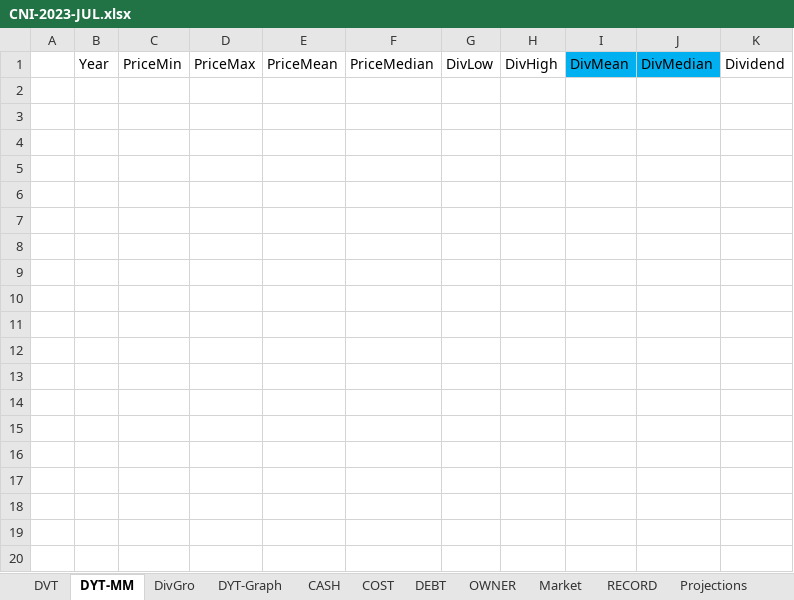
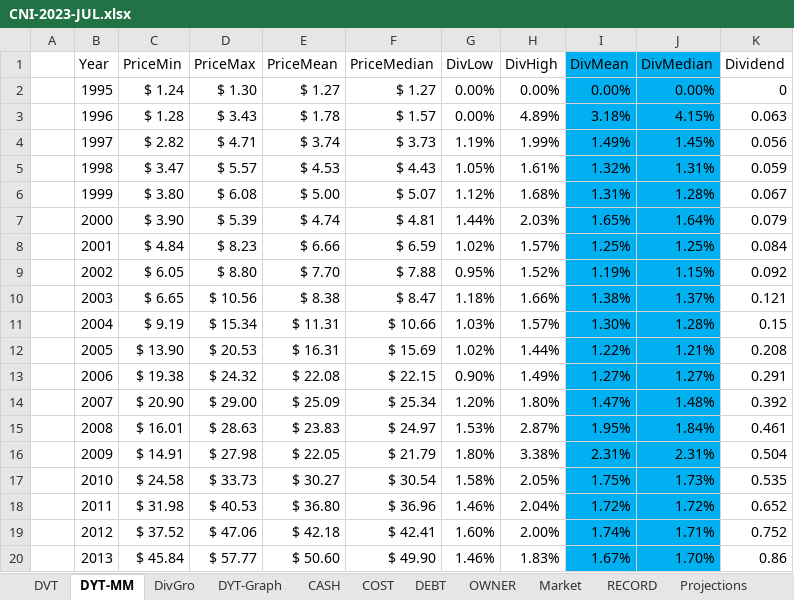
Before and after one commit to harveywargo2/Dividend-Value-Repo, an Excel workbook: Dividend-Stock-Analysis/Stock-Sheets/CNI-2023-JUL.xlsx, sheet DYT-MM, drawn as a sheet; only a part is shown; values as stored, in another font and other column widths than the file's, no borders; table styles not drawn; the diff covers the shown part only; the diff names each change by its address in the sheet, - before the commit and + after, or states it on an @@ line.

```diff
--- a/Dividend-Stock-Analysis/Stock-Sheets/CNI-2023-JUL.xlsx (sheet DYT-MM)
+++ b/Dividend-Stock-Analysis/Stock-Sheets/CNI-2023-JUL.xlsx (sheet DYT-MM)
+row 2:  | 1995 | $ 1.24 | $ 1.30 | $ 1.27 | $ 1.27 | 0.00% | 0.00% | 0.00% | 0.00% | 0
+row 3:  | 1996 | $ 1.28 | $ 3.43 | $ 1.78 | $ 1.57 | 0.00% | 4.89% | 3.18% | 4.15% | 0.063
+row 4:  | 1997 | $ 2.82 | $ 4.71 | $ 3.74 | $ 3.73 | 1.19% | 1.99% | 1.49% | 1.45% | 0.056
+row 5:  | 1998 | $ 3.47 | $ 5.57 | $ 4.53 | $ 4.43 | 1.05% | 1.61% | 1.32% | 1.31% | 0.059
+row 6:  | 1999 | $ 3.80 | $ 6.08 | $ 5.00 | $ 5.07 | 1.12% | 1.68% | 1.31% | 1.28% | 0.067
+row 7:  | 2000 | $ 3.90 | $ 5.39 | $ 4.74 | $ 4.81 | 1.44% | 2.03% | 1.65% | 1.64% | 0.079
+row 8:  | 2001 | $ 4.84 | $ 8.23 | $ 6.66 | $ 6.59 | 1.02% | 1.57% | 1.25% | 1.25% | 0.084
+row 9:  | 2002 | $ 6.05 | $ 8.80 | $ 7.70 | $ 7.88 | 0.95% | 1.52% | 1.19% | 1.15% | 0.092
+row 10:  | 2003 | $ 6.65 | $ 10.56 | $ 8.38 | $ 8.47 | 1.18% | 1.66% | 1.38% | 1.37% | 0.121
+row 11:  | 2004 | $ 9.19 | $ 15.34 | $ 11.31 | $ 10.66 | 1.03% | 1.57% | 1.30% | 1.28% | 0.15
+row 12:  | 2005 | $ 13.90 | $ 20.53 | $ 16.31 | $ 15.69 | 1.02% | 1.44% | 1.22% | 1.21% | 0.208
+row 13:  | 2006 | $ 19.38 | $ 24.32 | $ 22.08 | $ 22.15 | 0.90% | 1.49% | 1.27% | 1.27% | 0.291
+row 14:  | 2007 | $ 20.90 | $ 29.00 | $ 25.09 | $ 25.34 | 1.20% | 1.80% | 1.47% | 1.48% | 0.392
+row 15:  | 2008 | $ 16.01 | $ 28.63 | $ 23.83 | $ 24.97 | 1.53% | 2.87% | 1.95% | 1.84% | 0.461
+row 16:  | 2009 | $ 14.91 | $ 27.98 | $ 22.05 | $ 21.79 | 1.80% | 3.38% | 2.31% | 2.31% | 0.504
+row 17:  | 2010 | $ 24.58 | $ 33.73 | $ 30.27 | $ 30.54 | 1.58% | 2.05% | 1.75% | 1.73% | 0.535
+row 18:  | 2011 | $ 31.98 | $ 40.53 | $ 36.80 | $ 36.96 | 1.46% | 2.04% | 1.72% | 1.72% | 0.652
+row 19:  | 2012 | $ 37.52 | $ 47.06 | $ 42.18 | $ 42.41 | 1.60% | 2.00% | 1.74% | 1.71% | 0.752
+row 20:  | 2013 | $ 45.84 | $ 57.77 | $ 50.60 | $ 49.90 | 1.46% | 1.83% | 1.67% | 1.70% | 0.86
```
Also changed, not shown: 10 added rows elsewhere in this sheet, sheet DYT-Graph, sheet CASH, sheet OWNER, sheet Market, sheet DEBT, sheet COST, 1 more sheet, charts or pictures, REIT_TEMP_1_2023.xlsx, STOCK_TEMPPLATE_1_2023.xlsx, 29 other files.
